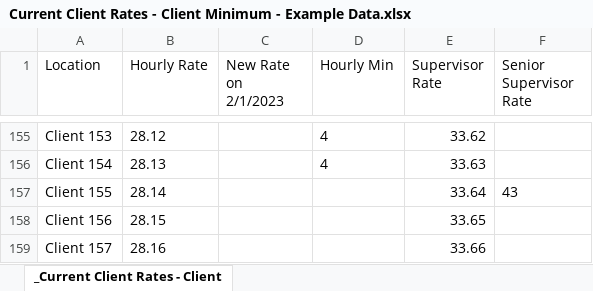
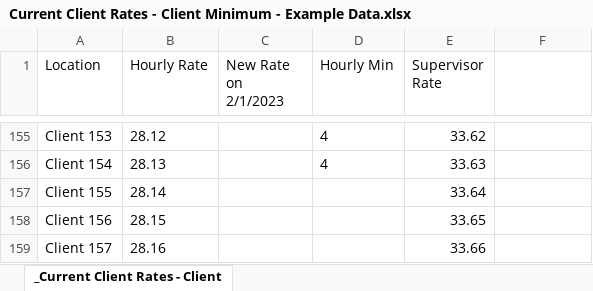
Before and after one commit to Tenacious-E/automatic_invoicing, an Excel workbook: Client Rates Folder/Current Client Rates - Client Minimum - Example Data.xlsx, sheet _Current Client Rates - Client, drawn as a sheet; only a part is shown, gaps mark what is left out; values as stored, in another font and other column widths than the file's, no borders; the diff covers the shown part only; the diff names each change by its address in the sheet, - before the commit and + after, or states it on an @@ line.

Commit message:
update read me and client rates file

```diff
--- a/Client Rates Folder/Current Client Rates - Client Minimum - Example Data.xlsx (sheet _Current Client Rates - Client)
+++ b/Client Rates Folder/Current Client Rates - Client Minimum - Example Data.xlsx (sheet _Current Client Rates - Client)
-F1: Senior Supervisor Rate
+F1: (empty)
-F157: 43
+F157: (empty)
```
Also changed, not shown: 5 edited cells elsewhere in this sheet, 1 other file.
